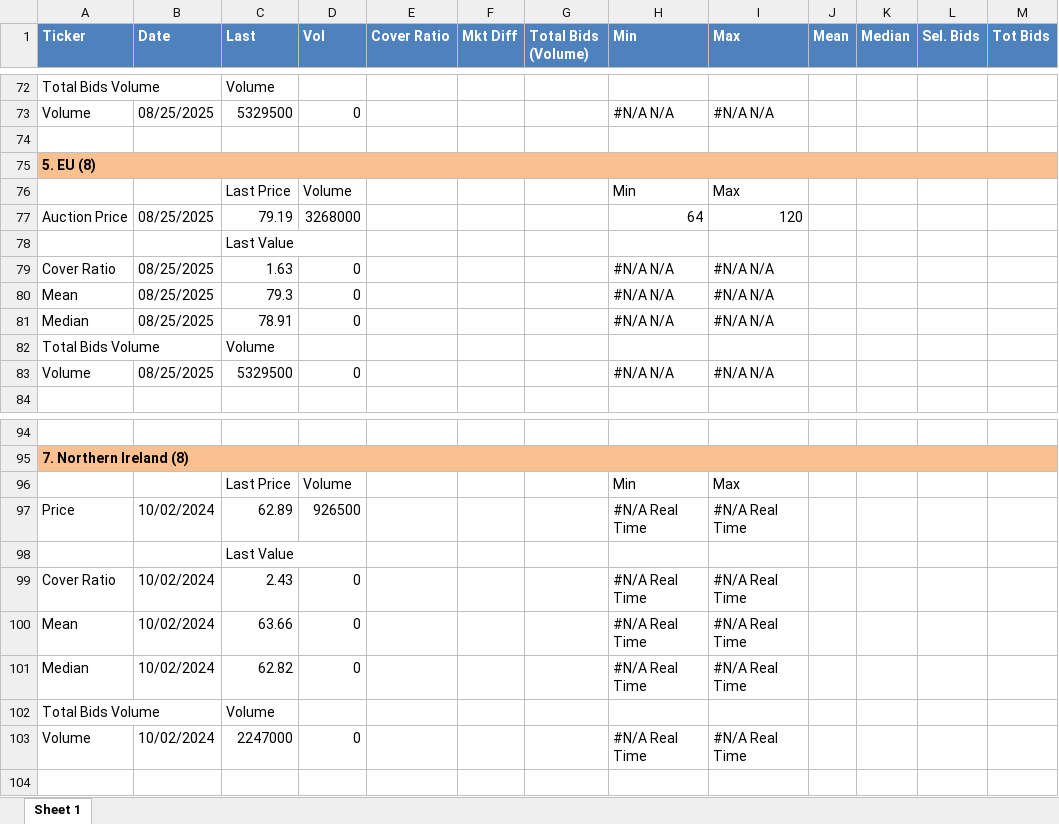
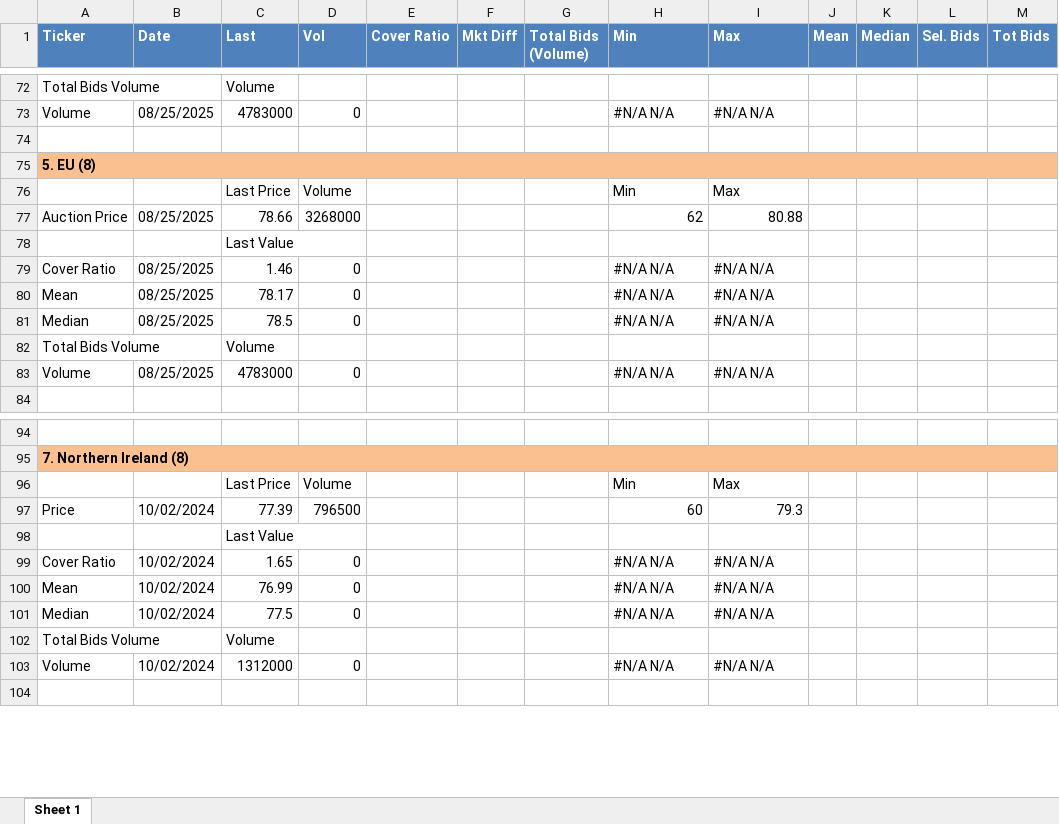
Before and after one commit to charlesgre/EUA-2-dashboard, an Excel workbook: Auctions EUA.xlsx, sheet Sheet 1, drawn as a sheet; only a part is shown, gaps mark what is left out; values as stored, in another font and other column widths than the file's, no borders; the diff covers the shown part only; the diff names each change by its address in the sheet, - before the commit and + after, or states it on an @@ line.

```diff
--- a/Auctions EUA.xlsx (sheet Sheet 1)
+++ b/Auctions EUA.xlsx (sheet Sheet 1)
-C73 (Last): 5329500
+C73 (Last): 4783000
-C77 (Last): 79.19
+C77 (Last): 78.66
-H77 (Min): 64
+H77 (Min): 62
-I77 (Max): 120
+I77 (Max): 80.88
-C79 (Last): 1.63
+C79 (Last): 1.46
-C80 (Last): 79.3
+C80 (Last): 78.17
-C81 (Last): 78.91
+C81 (Last): 78.5
-C83 (Last): 5329500
+C83 (Last): 4783000
-C97 (Last): 62.89
+C97 (Last): 77.39
-D97 (Vol): 926500
+D97 (Vol): 796500
-H97 (Min): #N/A Real Time
+H97 (Min): 60
-I97 (Max): #N/A Real Time
+I97 (Max): 79.3
-C99 (Last): 2.43
+C99 (Last): 1.65
-H99:H101 (Min): #N/A Real Time
+H99:H101 (Min): #N/A N/A
-I99:I101 (Max): #N/A Real Time
+I99:I101 (Max): #N/A N/A
-C100 (Last): 63.66
+C100 (Last): 76.99
-C101 (Last): 62.82
+C101 (Last): 77.5
-C103 (Last): 2247000
+C103 (Last): 1312000
-H103 (Min): #N/A Real Time
+H103 (Min): #N/A N/A
-I103 (Max): #N/A Real Time
+I103 (Max): #N/A N/A
```
Also changed, not shown: 22 edited cells elsewhere in this sheet, hidden cells, EUA OI & forward.xlsx, Gas storages.xlsx, 1 other file.
